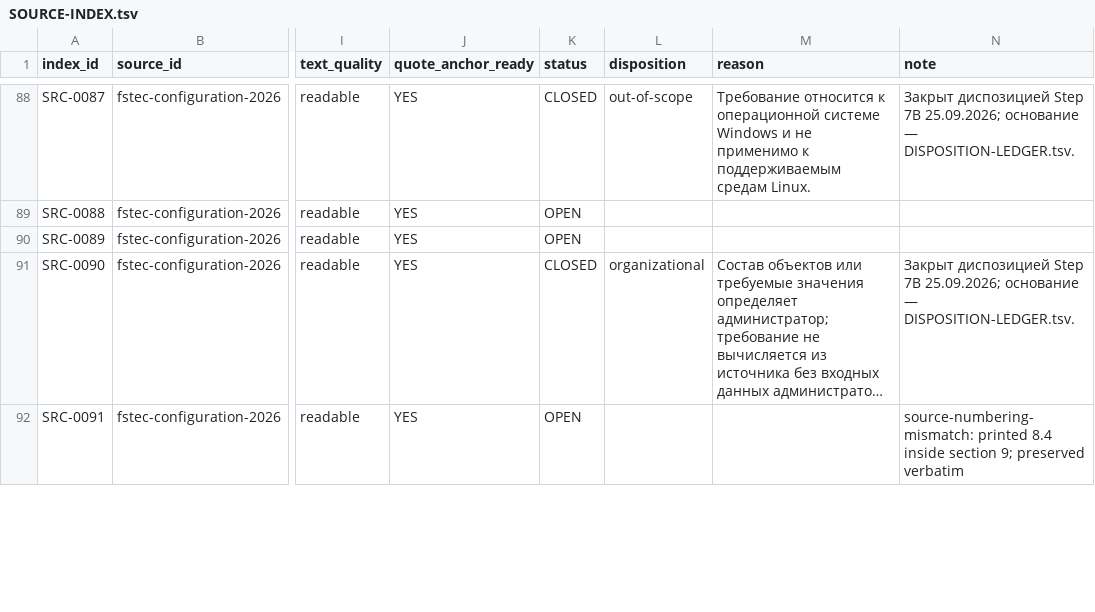
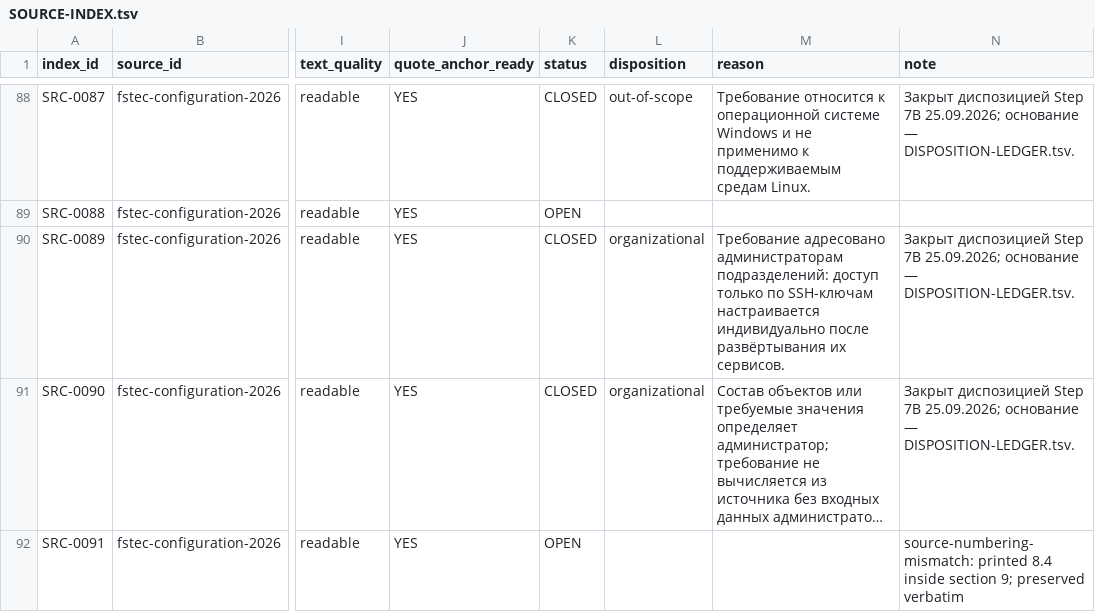
Before and after one commit to rasav65/SecureLinux-Policy, a TSV file: index/source-v4/SOURCE-INDEX.tsv, drawn as a sheet; only a part is shown, gaps mark what is left out; long unchanged cells end in …; the diff names each change by its address in the sheet, - before the commit and + after, or states it on an @@ line.

```diff
--- a/index/source-v4/SOURCE-INDEX.tsv
+++ b/index/source-v4/SOURCE-INDEX.tsv
-K90 (status): OPEN
+K90 (status): CLOSED
-L90 (disposition): (empty)
+L90 (disposition): organizational
-M90 (reason): (empty)
+M90 (reason): Требование адресовано администраторам подразделений: доступ только по SSH-ключам настраивается индивидуально после развёртывания их сервисов.
-N90 (note): (empty)
+N90 (note): Закрыт диспозицией Step 7B 25.09.2026; основание — DISPOSITION-LEDGER.tsv.
```
Also changed, not shown: index/source-v4/DISPOSITION-LEDGER.tsv, 17 other files.
